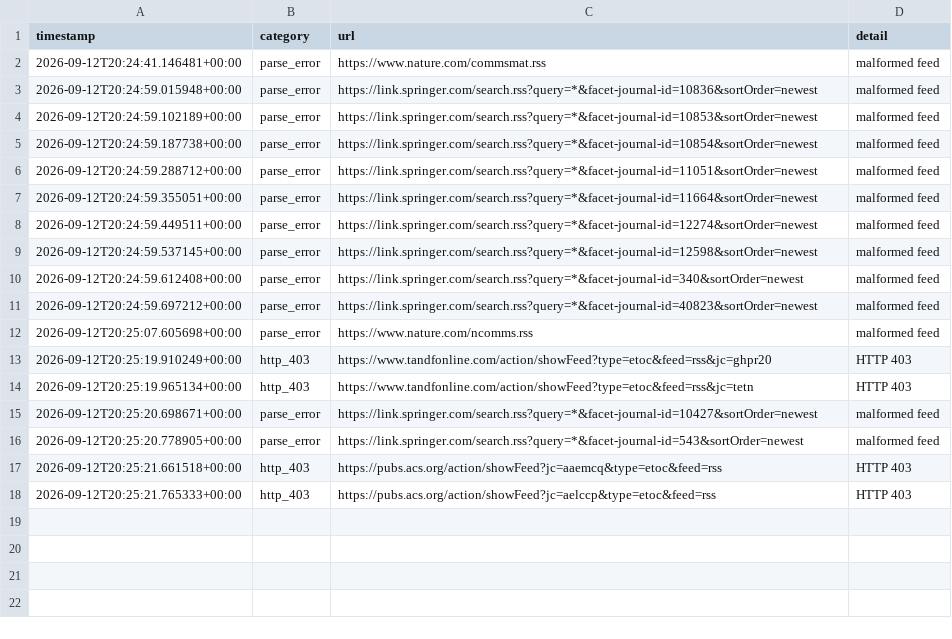
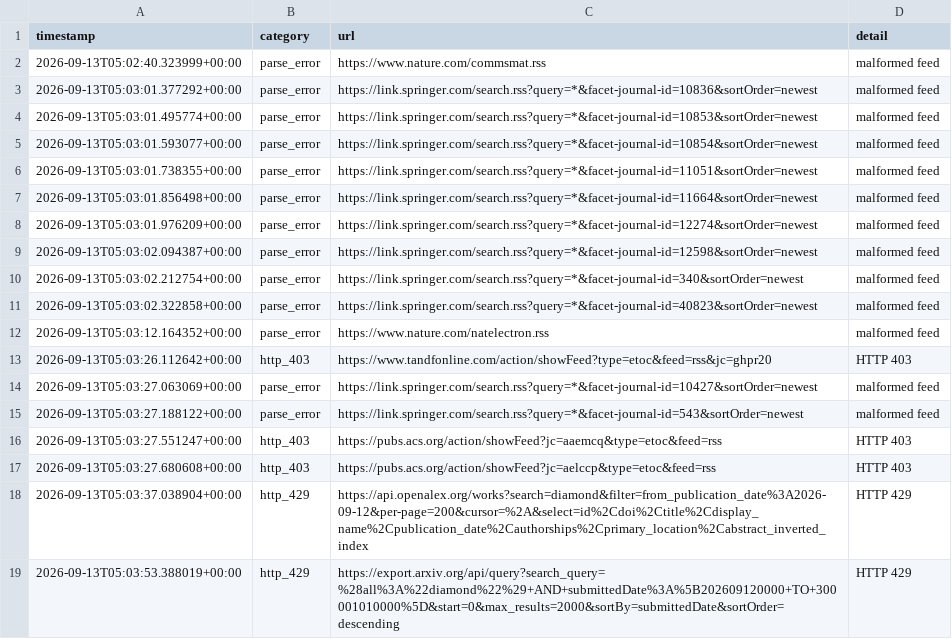
Before and after one commit to Llxyyds666/diamond-paper-feed, a TSV file: fetch_failures.tsv, drawn as a sheet.

```diff
--- a/fetch_failures.tsv
+++ b/fetch_failures.tsv
@@ -1,18 +1,19 @@
 timestamp	category	url	detail
-2026-09-12T20:24:41.146481+00:00	parse_error	https://www.nature.com/commsmat.rss	malformed feed
-2026-09-12T20:24:59.015948+00:00	parse_error	https://link.springer.com/search.rss?query=*&facet-journal-id=10836&sortOrder=newest	malformed feed
-2026-09-12T20:24:59.102189+00:00	parse_error	https://link.springer.com/search.rss?query=*&facet-journal-id=10853&sortOrder=newest	malformed feed
-2026-09-12T20:24:59.187738+00:00	parse_error	https://link.springer.com/search.rss?query=*&facet-journal-id=10854&sortOrder=newest	malformed feed
-2026-09-12T20:24:59.288712+00:00	parse_error	https://link.springer.com/search.rss?query=*&facet-journal-id=11051&sortOrder=newest	malformed feed
-2026-09-12T20:24:59.355051+00:00	parse_error	https://link.springer.com/search.rss?query=*&facet-journal-id=11664&sortOrder=newest	malformed feed
-2026-09-12T20:24:59.449511+00:00	parse_error	https://link.springer.com/search.rss?query=*&facet-journal-id=12274&sortOrder=newest	malformed feed
-2026-09-12T20:24:59.537145+00:00	parse_error	https://link.springer.com/search.rss?query=*&facet-journal-id=12598&sortOrder=newest	malformed feed
-2026-09-12T20:24:59.612408+00:00	parse_error	https://link.springer.com/search.rss?query=*&facet-journal-id=340&sortOrder=newest	malformed feed
-2026-09-12T20:24:59.697212+00:00	parse_error	https://link.springer.com/search.rss?query=*&facet-journal-id=40823&sortOrder=newest	malformed feed
-2026-09-12T20:25:07.605698+00:00	parse_error	https://www.nature.com/ncomms.rss	malformed feed
-2026-09-12T20:25:19.910249+00:00	http_403	https://www.tandfonline.com/action/showFeed?type=etoc&feed=rss&jc=ghpr20	HTTP 403
-2026-09-12T20:25:19.965134+00:00	http_403	https://www.tandfonline.com/action/showFeed?type=etoc&feed=rss&jc=tetn	HTTP 403
-2026-09-12T20:25:20.698671+00:00	parse_error	https://link.springer.com/search.rss?query=*&facet-journal-id=10427&sortOrder=newest	malformed feed
-2026-09-12T20:25:20.778905+00:00	parse_error	https://link.springer.com/search.rss?query=*&facet-journal-id=543&sortOrder=newest	malformed feed
-2026-09-12T20:25:21.661518+00:00	http_403	https://pubs.acs.org/action/showFeed?jc=aaemcq&type=etoc&feed=rss	HTTP 403
-2026-09-12T20:25:21.765333+00:00	http_403	https://pubs.acs.org/action/showFeed?jc=aelccp&type=etoc&feed=rss	HTTP 403
+2026-09-13T05:02:40.323999+00:00	parse_error	https://www.nature.com/commsmat.rss	malformed feed
+2026-09-13T05:03:01.377292+00:00	parse_error	https://link.springer.com/search.rss?query=*&facet-journal-id=10836&sortOrder=newest	malformed feed
+2026-09-13T05:03:01.495774+00:00	parse_error	https://link.springer.com/search.rss?query=*&facet-journal-id=10853&sortOrder=newest	malformed feed
+2026-09-13T05:03:01.593077+00:00	parse_error	https://link.springer.com/search.rss?query=*&facet-journal-id=10854&sortOrder=newest	malformed feed
+2026-09-13T05:03:01.738355+00:00	parse_error	https://link.springer.com/search.rss?query=*&facet-journal-id=11051&sortOrder=newest	malformed feed
+2026-09-13T05:03:01.856498+00:00	parse_error	https://link.springer.com/search.rss?query=*&facet-journal-id=11664&sortOrder=newest	malformed feed
+2026-09-13T05:03:01.976209+00:00	parse_error	https://link.springer.com/search.rss?query=*&facet-journal-id=12274&sortOrder=newest	malformed feed
+2026-09-13T05:03:02.094387+00:00	parse_error	https://link.springer.com/search.rss?query=*&facet-journal-id=12598&sortOrder=newest	malformed feed
+2026-09-13T05:03:02.212754+00:00	parse_error	https://link.springer.com/search.rss?query=*&facet-journal-id=340&sortOrder=newest	malformed feed
+2026-09-13T05:03:02.322858+00:00	parse_error	https://link.springer.com/search.rss?query=*&facet-journal-id=40823&sortOrder=newest	malformed feed
+2026-09-13T05:03:12.164352+00:00	parse_error	https://www.nature.com/natelectron.rss	malformed feed
+2026-09-13T05:03:26.112642+00:00	http_403	https://www.tandfonline.com/action/showFeed?type=etoc&feed=rss&jc=ghpr20	HTTP 403
+2026-09-13T05:03:27.063069+00:00	parse_error	https://link.springer.com/search.rss?query=*&facet-journal-id=10427&sortOrder=newest	malformed feed
+2026-09-13T05:03:27.188122+00:00	parse_error	https://link.springer.com/search.rss?query=*&facet-journal-id=543&sortOrder=newest	malformed feed
+2026-09-13T05:03:27.551247+00:00	http_403	https://pubs.acs.org/action/showFeed?jc=aaemcq&type=etoc&feed=rss	HTTP 403
+2026-09-13T05:03:27.680608+00:00	http_403	https://pubs.acs.org/action/showFeed?jc=aelccp&type=etoc&feed=rss	HTTP 403
+2026-09-13T05:03:37.038904+00:00	http_429	https://api.openalex.org/works?search=diamond&filter=from_publication_date%3A2026-09-12&per-page=200&cursor=%2A&select=id%2Cdoi%2Ctitle%2Cdisplay_name%2Cpublication_date%2Cauthorships%2Cprimary_location%2Cabstract_inverted_index	HTTP 429
+2026-09-13T05:03:53.388019+00:00	http_429	https://export.arxiv.org/api/query?search_query=%28all%3A%22diamond%22%29+AND+submittedDate%3A%5B202609120000+TO+300001010000%5D&start=0&max_results=2000&sortBy=submittedDate&sortOrder=descending	HTTP 429
```
Also changed, not shown: 2 other files.
